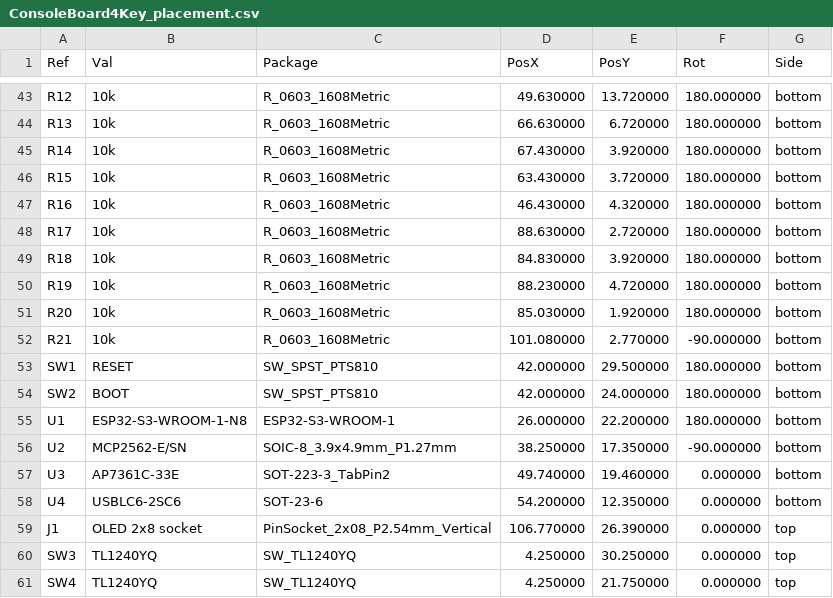
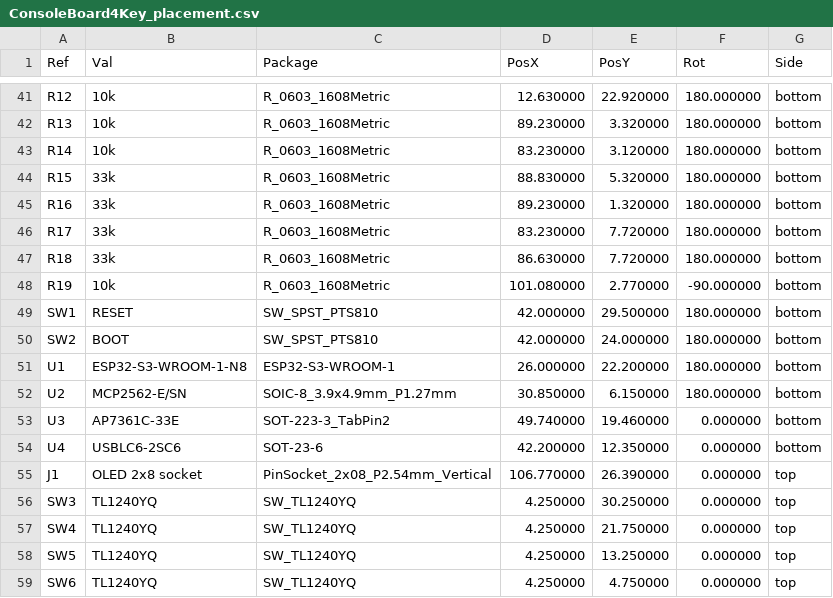
Before and after one commit to roblesterjr04/el-camino-dash, a CSV file: ConsoleBoard4Key/fab/ConsoleBoard4Key_placement.csv, drawn as a sheet; only a part is shown, gaps mark what is left out; the shorter side is filled out with more unchanged rows; the diff covers the shown part only.

```diff
--- a/ConsoleBoard4Key/fab/ConsoleBoard4Key_placement.csv
+++ b/ConsoleBoard4Key/fab/ConsoleBoard4Key_placement.csv
@@ -43,11 +41,9 @@ Ref,Val,Package,PosX,PosY,Rot,Side
-"R12","10k","R_0603_1608Metric",49.630000,13.720000,180.000000,bottom
-"R13","10k","R_0603_1608Metric",66.630000,6.720000,180.000000,bottom
-"R14","10k","R_0603_1608Metric",67.430000,3.920000,180.000000,bottom
-"R15","10k","R_0603_1608Metric",63.430000,3.720000,180.000000,bottom
-"R16","10k","R_0603_1608Metric",46.430000,4.320000,180.000000,bottom
-"R17","10k","R_0603_1608Metric",88.630000,2.720000,180.000000,bottom
-"R18","10k","R_0603_1608Metric",84.830000,3.920000,180.000000,bottom
-"R19","10k","R_0603_1608Metric",88.230000,4.720000,180.000000,bottom
-"R20","10k","R_0603_1608Metric",85.030000,1.920000,180.000000,bottom
-"R21","10k","R_0603_1608Metric",101.080000,2.770000,-90.000000,bottom
+"R12","10k","R_0603_1608Metric",12.630000,22.920000,180.000000,bottom
+"R13","10k","R_0603_1608Metric",89.230000,3.320000,180.000000,bottom
+"R14","10k","R_0603_1608Metric",83.230000,3.120000,180.000000,bottom
+"R15","33k","R_0603_1608Metric",88.830000,5.320000,180.000000,bottom
+"R16","33k","R_0603_1608Metric",89.230000,1.320000,180.000000,bottom
+"R17","33k","R_0603_1608Metric",83.230000,7.720000,180.000000,bottom
+"R18","33k","R_0603_1608Metric",86.630000,7.720000,180.000000,bottom
+"R19","10k","R_0603_1608Metric",101.080000,2.770000,-90.000000,bottom
 "SW1","RESET","SW_SPST_PTS810",42.000000,29.500000,180.000000,bottom
@@ -55,5 +51,5 @@ Ref,Val,Package,PosX,PosY,Rot,Side
 "U1","ESP32-S3-WROOM-1-N8","ESP32-S3-WROOM-1",26.000000,22.200000,180.000000,bottom
-"U2","MCP2562-E/SN","SOIC-8_3.9x4.9mm_P1.27mm",38.250000,17.350000,-90.000000,bottom
+"U2","MCP2562-E/SN","SOIC-8_3.9x4.9mm_P1.27mm",30.850000,6.150000,180.000000,bottom
 "U3","AP7361C-33E","SOT-223-3_TabPin2",49.740000,19.460000,0.000000,bottom
-"U4","USBLC6-2SC6","SOT-23-6",54.200000,12.350000,0.000000,bottom
+"U4","USBLC6-2SC6","SOT-23-6",42.200000,12.350000,0.000000,bottom
 "J1","OLED 2x8 socket","PinSocket_2x08_P2.54mm_Vertical",106.770000,26.390000,0.000000,top
```
Also changed, not shown: 2 removed rows and 63 edited cells elsewhere in this file, ConsoleBoard4Key/ConsoleBoard4Key_BOM.csv, ConsoleBoard4Key/fab/ConsoleBoard4Key_BOM_PCBWay.csv, 24 other files.
